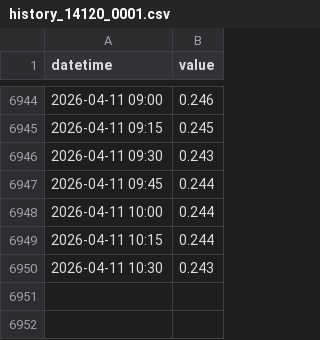
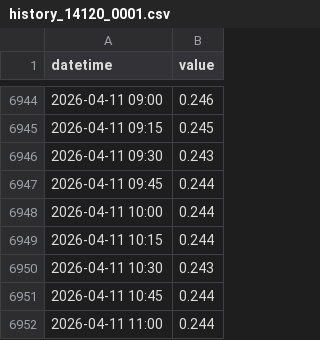
Before and after one commit to eeighgn-mountmellick/mountmeeick_bot, a CSV file: history_14120_0001.csv, drawn as a sheet; only a part is shown, gaps mark what is left out.

```diff
--- a/history_14120_0001.csv
+++ b/history_14120_0001.csv
@@ -6950 +6950,3 @@ datetime,value
 2026-04-11 10:30,0.243
+2026-04-11 10:45,0.244
+2026-04-11 11:00,0.244
```
Also changed, not shown: history_14120_0002.csv.
